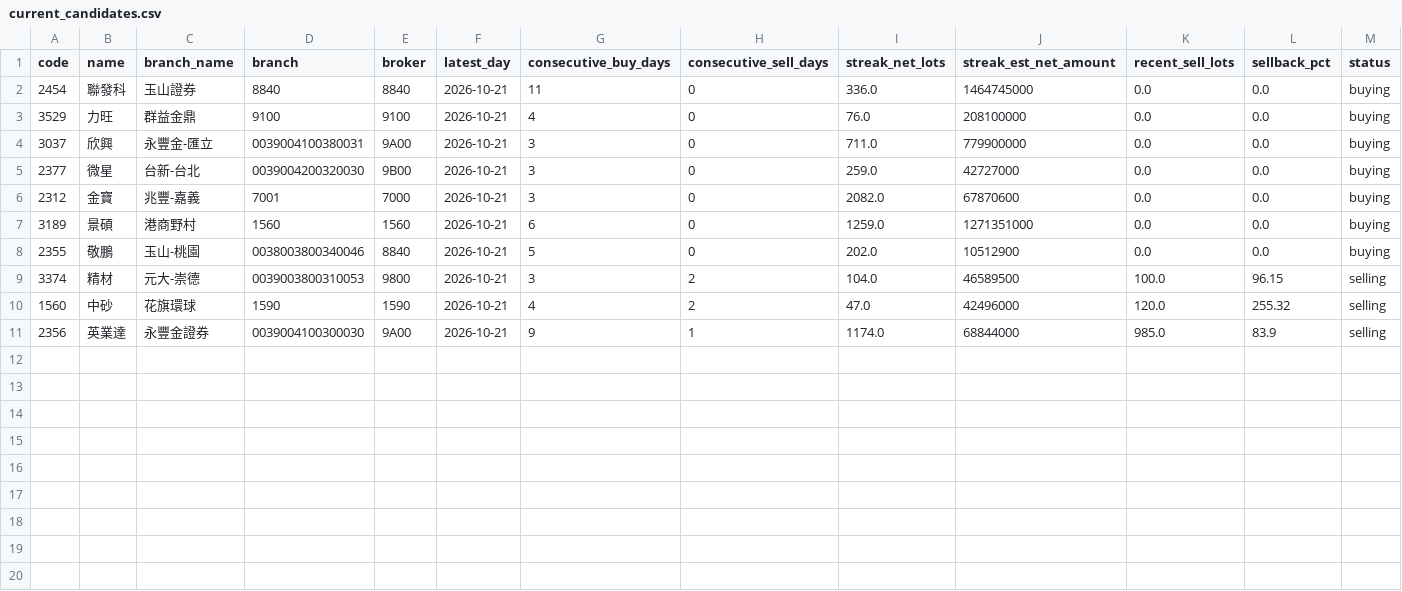
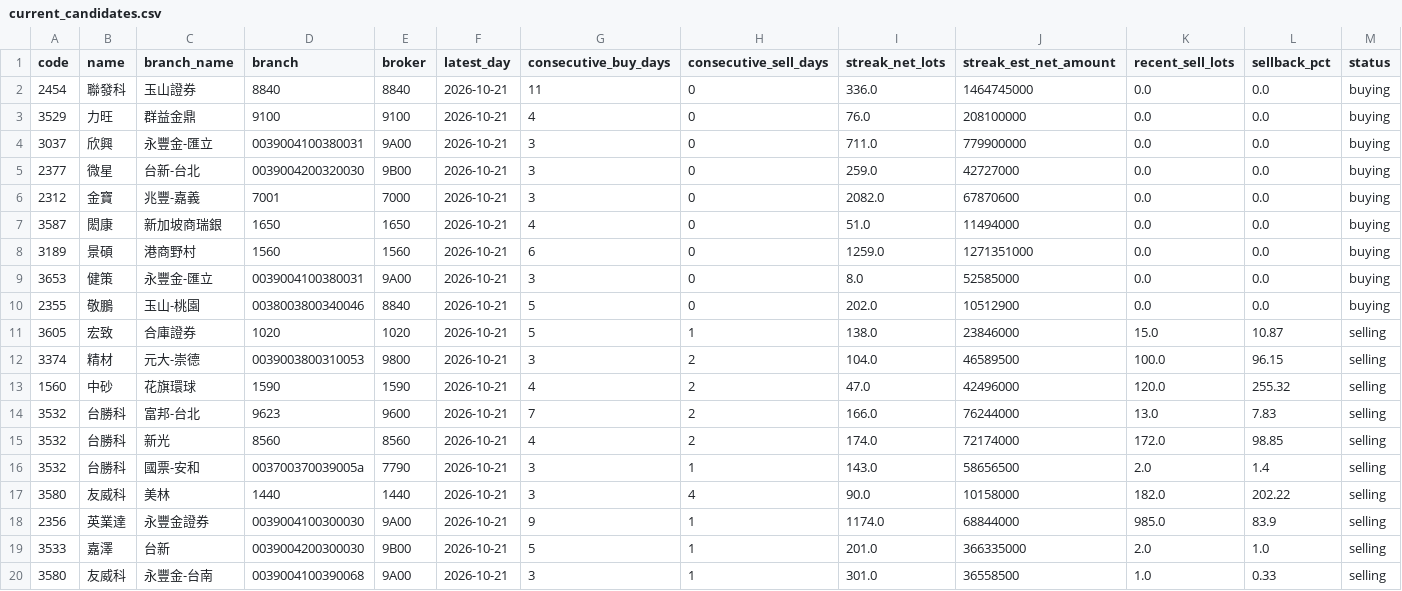
Before and after one commit to leowang51768-ops/lobster-radar-cloud, a CSV file: branch_tracker/data/current_candidates.csv, drawn as a sheet; only a part is shown; rows hold the shown columns only; the diff names each change by its address in the sheet, - before the commit and + after, or states it on an @@ line.

```diff
--- a/branch_tracker/data/current_candidates.csv
+++ b/branch_tracker/data/current_candidates.csv
+row 7: 3587 | 閎康 | 新加坡商瑞銀 | 1650 | 1650 | 2026-10-21 | 4 | 0 | 51.0 | 11494000 | 0.0 | 0.0 | buying
+row 9: 3653 | 健策 | 永豐金-匯立 | 0039004100380031 | 9A00 | 2026-10-21 | 3 | 0 | 8.0 | 52585000 | 0.0 | 0.0 | buying
+row 11: 3605 | 宏致 | 合庫證券 | 1020 | 1020 | 2026-10-21 | 5 | 1 | 138.0 | 23846000 | 15.0 | 10.87 | selling
+row 14: 3532 | 台勝科 | 富邦-台北 | 9623 | 9600 | 2026-10-21 | 7 | 2 | 166.0 | 76244000 | 13.0 | 7.83 | selling
+row 15: 3532 | 台勝科 | 新光 | 8560 | 8560 | 2026-10-21 | 4 | 2 | 174.0 | 72174000 | 172.0 | 98.85 | selling
+row 16: 3532 | 台勝科 | 國票-安和 | 003700370039005a | 7790 | 2026-10-21 | 3 | 1 | 143.0 | 58656500 | 2.0 | 1.4 | selling
+row 17: 3580 | 友威科 | 美林 | 1440 | 1440 | 2026-10-21 | 3 | 4 | 90.0 | 10158000 | 182.0 | 202.22 | selling
+row 19: 3533 | 嘉澤 | 台新 | 0039004200300030 | 9B00 | 2026-10-21 | 5 | 1 | 201.0 | 366335000 | 2.0 | 1.0 | selling
+row 20: 3580 | 友威科 | 永豐金-台南 | 0039004100390068 | 9A00 | 2026-10-21 | 3 | 1 | 301.0 | 36558500 | 1.0 | 0.33 | selling
```
Also changed, not shown: 8 other files.
